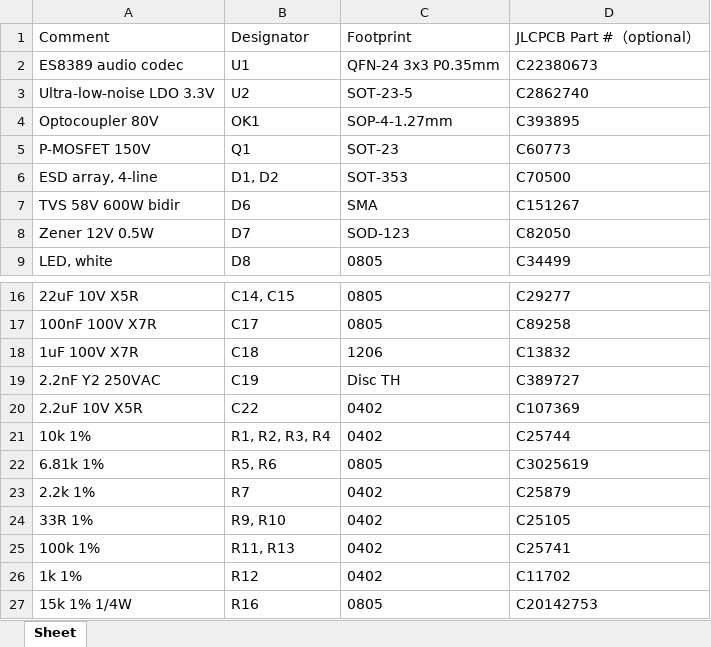
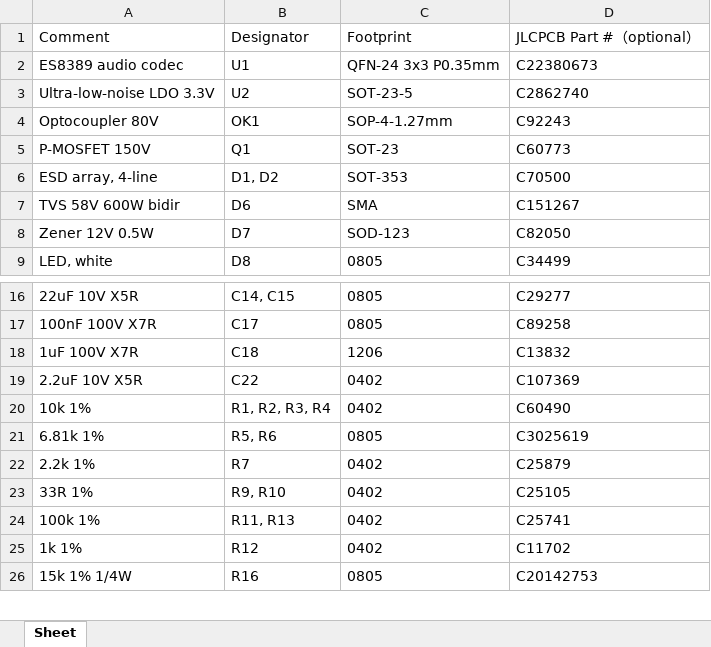
Before and after one commit to scrambletools/ES8389-Hat, an Excel workbook: fab/scramble_hat-BOM.xlsx, sheet Sheet, drawn as a sheet; only a part is shown, gaps mark what is left out; values as stored, in another font and other column widths than the file's, no borders; removed rows and columns are numbered as before the commit, all else as after; the diff names each change by its address in the sheet, - before the commit and + after, or states it on an @@ line.

```diff
--- a/fab/scramble_hat-BOM.xlsx (sheet Sheet)
+++ b/fab/scramble_hat-BOM.xlsx (sheet Sheet)
-D4: C393895
+D4: C92243
-row 19: 2.2nF Y2 250VAC | C19 | Disc TH | C389727
-D20: C25744
+D20: C60490
```
Also changed, not shown: 5 other files.
